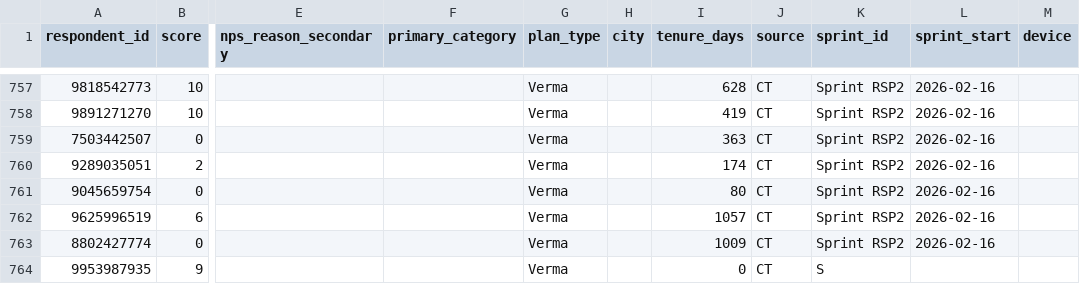
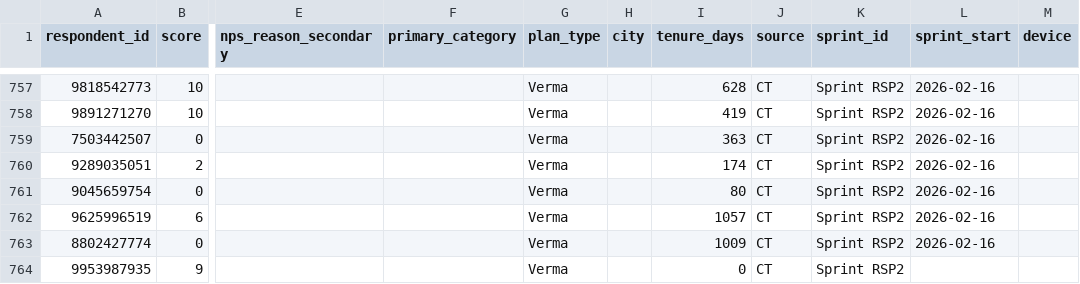
Before and after one commit to diviramola/nps-dashboard, a CSV file: public/data/sprints/sprint_rsp2.csv, drawn as a sheet; only a part is shown, gaps mark what is left out; the diff names each change by its address in the sheet, - before the commit and + after, or states it on an @@ line.

```diff
--- a/public/data/sprints/sprint_rsp2.csv
+++ b/public/data/sprints/sprint_rsp2.csv
-K764 (sprint_id): S
+K764 (sprint_id): Sprint RSP2
```
Also changed, not shown: public/data/sprints/sprint_9.csv, public/data/sprints/sprint_rsp1.csv.
